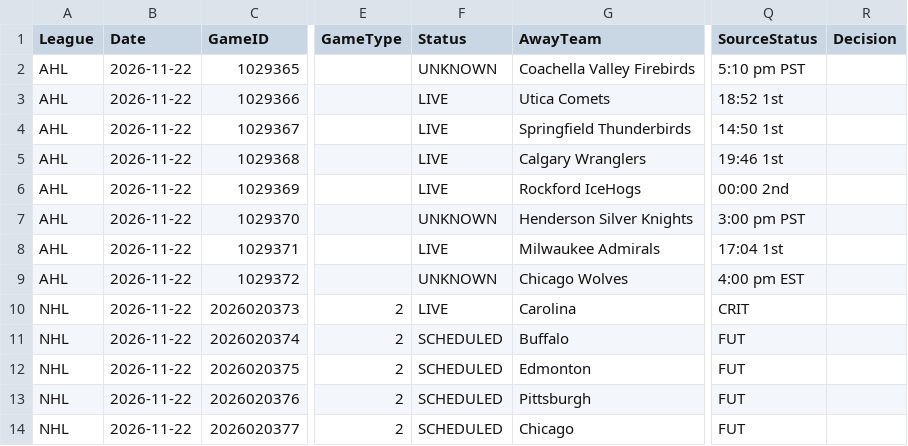
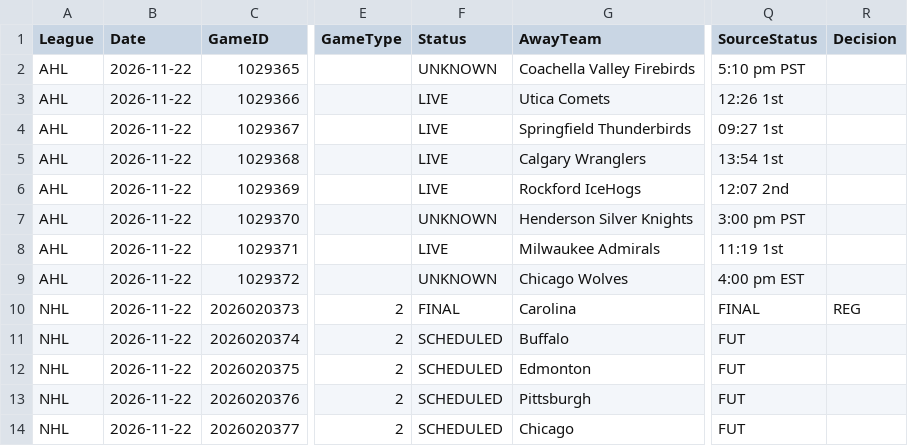
Before and after one commit to skaterbosse/hockey, a CSV file: statsByDate/data/games/Games_2026-11-22.csv, drawn as a sheet; only a part is shown, gaps mark what is left out; the diff names each change by its address in the sheet, - before the commit and + after, or states it on an @@ line.

```diff
--- a/statsByDate/data/games/Games_2026-11-22.csv
+++ b/statsByDate/data/games/Games_2026-11-22.csv
-Q3 (SourceStatus): 18:52 1st
+Q3 (SourceStatus): 12:26 1st
-Q4 (SourceStatus): 14:50 1st
+Q4 (SourceStatus): 09:27 1st
-Q5 (SourceStatus): 19:46 1st
+Q5 (SourceStatus): 13:54 1st
-Q6 (SourceStatus): 00:00 2nd
+Q6 (SourceStatus): 12:07 2nd
-Q8 (SourceStatus): 17:04 1st
+Q8 (SourceStatus): 11:19 1st
-F10 (Status): LIVE
+F10 (Status): FINAL
-Q10 (SourceStatus): CRIT
+Q10 (SourceStatus): FINAL
-R10 (Decision): (empty)
+R10 (Decision): REG
```
Also changed, not shown: statsByDate/data/playerstats/Goals_2026-11-22.csv, statsByDate/data/playerstats/PlayerStats_2026-11-22.csv, 14 other files.
